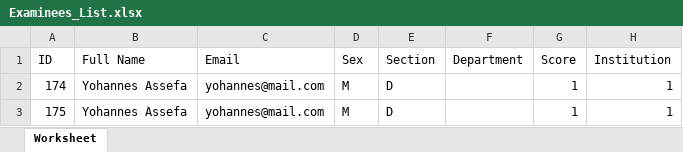
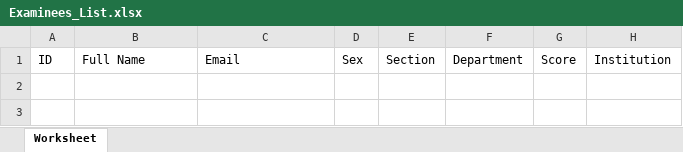
Before and after one commit to johannesteshome/teyake, an Excel workbook: admin/Examinees_List.xlsx, sheet Worksheet, drawn as a sheet; values as stored, in another font and other column widths than the file's, no borders; the diff names each change by its address in the sheet, - before the commit and + after, or states it on an @@ line.

```diff
--- a/admin/Examinees_List.xlsx (sheet Worksheet)
+++ b/admin/Examinees_List.xlsx (sheet Worksheet)
-row 2: 174 | Yohannes Assefa | yohannes@mail.com | M | D |  | 1 | 1
-row 3: 175 | Yohannes Assefa | yohannes@mail.com | M | D |  | 1 | 1
```
Also changed, not shown: admin/Examiners_List.xlsx, admin/Exams_List.xlsx, 4 other files.
